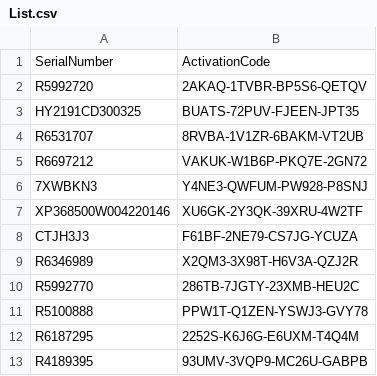
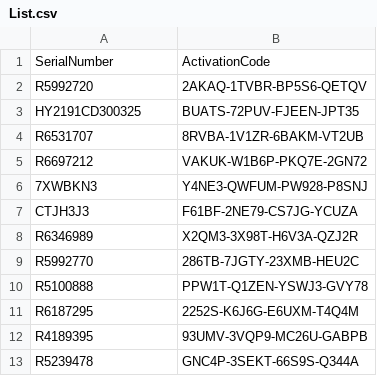
Before and after one commit to balsmr/Test, a CSV file: List.csv, drawn as a sheet; only a part is shown; the shorter side is filled out with more unchanged rows; the diff covers the shown part only.

```diff
--- a/List.csv
+++ b/List.csv
@@ -6,3 +6,2 @@ R6697212;VAKUK-W1B6P-PKQ7E-2GN72
 7XWBKN3;Y4NE3-QWFUM-PW928-P8SNJ
-XP368500W004220146;XU6GK-2Y3QK-39XRU-4W2TF
 CTJH3J3;F61BF-2NE79-CS7JG-YCUZA
```
Also changed, not shown: 29 removed rows elsewhere in this file.
